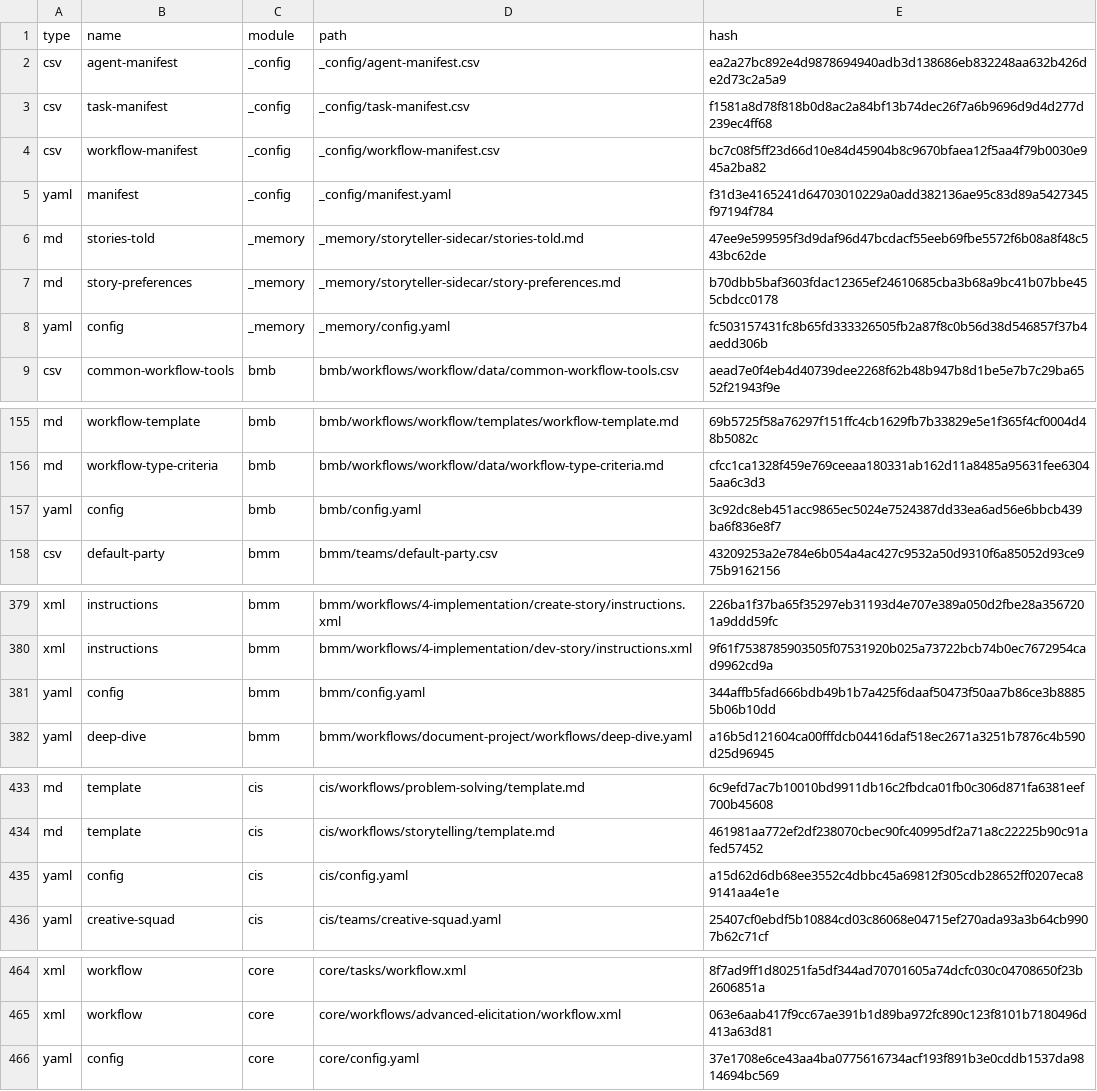
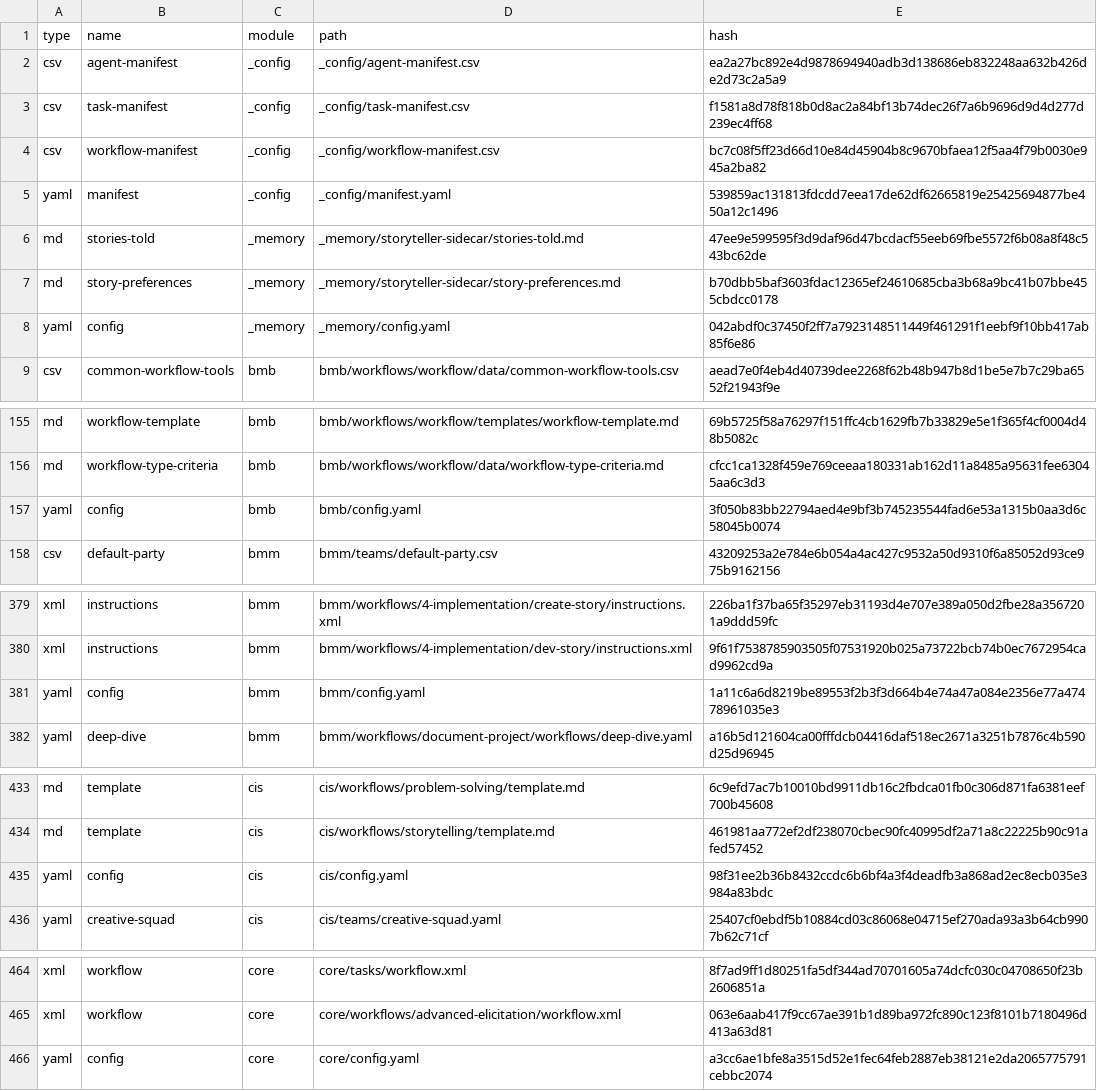
Before and after one commit to crisweber2600/bmadRouter, a CSV file: _bmad/_config/files-manifest.csv, drawn as a sheet; only a part is shown, gaps mark what is left out.

```diff
--- a/_bmad/_config/files-manifest.csv
+++ b/_bmad/_config/files-manifest.csv
@@ -4,6 +4,6 @@ type,name,module,path,hash
 "csv","workflow-manifest","_config","_config/workflow-manifest.csv","bc7c08f5ff23d66d10e84d45904b8c9670bfaea12f5aa4f79b0030e945a2ba82"
-"yaml","manifest","_config","_config/manifest.yaml","f31d3e4165241d64703010229a0add382136ae95c83d89a5427345f97194f784"
+"yaml","manifest","_config","_config/manifest.yaml","539859ac131813fdcdd7eea17de62df62665819e25425694877be450a12c1496"
 "md","stories-told","_memory","_memory/storyteller-sidecar/stories-told.md","47ee9e599595f3d9daf96d47bcdacf55eeb69fbe5572f6b08a8f48c543bc62de"
 "md","story-preferences","_memory","_memory/storyteller-sidecar/story-preferences.md","b70dbb5baf3603fdac12365ef24610685cba3b68a9bc41b07bbe455cbdcc0178"
-"yaml","config","_memory","_memory/config.yaml","fc503157431fc8b65fd333326505fb2a87f8c0b56d38d546857f37b4aedd306b"
+"yaml","config","_memory","_memory/config.yaml","042abdf0c37450f2ff7a7923148511449f461291f1eebf9f10bb417ab85f6e86"
 "csv","common-workflow-tools","bmb","bmb/workflows/workflow/data/common-workflow-tools.csv","aead7e0f4eb4d40739dee2268f62b48b947b8d1be5e7b7c29ba6552f21943f9e"
@@ -156,3 +156,3 @@ type,name,module,path,hash
 "md","workflow-type-criteria","bmb","bmb/workflows/workflow/data/workflow-type-criteria.md","cfcc1ca1328f459e769ceeaa180331ab162d11a8485a95631fee63045aa6c3d3"
-"yaml","config","bmb","bmb/config.yaml","3c92dc8eb451acc9865ec5024e7524387dd33ea6ad56e6bbcb439ba6f836e8f7"
+"yaml","config","bmb","bmb/config.yaml","3f050b83bb22794aed4e9bf3b745235544fad6e53a1315b0aa3d6c58045b0074"
 "csv","default-party","bmm","bmm/teams/default-party.csv","43209253a2e784e6b054a4ac427c9532a50d9310f6a85052d93ce975b9162156"
@@ -380,3 +380,3 @@ type,name,module,path,hash
 "xml","instructions","bmm","bmm/workflows/4-implementation/dev-story/instructions.xml","9f61f7538785903505f07531920b025a73722bcb74b0ec7672954cad9962cd9a"
-"yaml","config","bmm","bmm/config.yaml","344affb5fad666bdb49b1b7a425f6daaf50473f50aa7b86ce3b88855b06b10dd"
+"yaml","config","bmm","bmm/config.yaml","1a11c6a6d8219be89553f2b3f3d664b4e74a47a084e2356e77a47478961035e3"
 "yaml","deep-dive","bmm","bmm/workflows/document-project/workflows/deep-dive.yaml","a16b5d121604ca00fffdcb04416daf518ec2671a3251b7876c4b590d25d96945"
@@ -434,3 +434,3 @@ type,name,module,path,hash
 "md","template","cis","cis/workflows/storytelling/template.md","461981aa772ef2df238070cbec90fc40995df2a71a8c22225b90c91afed57452"
-"yaml","config","cis","cis/config.yaml","a15d62d6db68ee3552c4dbbc45a69812f305cdb28652ff0207eca89141aa4e1e"
+"yaml","config","cis","cis/config.yaml","98f31ee2b36b8432ccdc6b6bf4a3f4deadfb3a868ad2ec8ecb035e3984a83bdc"
 "yaml","creative-squad","cis","cis/teams/creative-squad.yaml","25407cf0ebdf5b10884cd03c86068e04715ef270ada93a3b64cb9907b62c71cf"
@@ -465,2 +465,2 @@ type,name,module,path,hash
 "xml","workflow","core","core/workflows/advanced-elicitation/workflow.xml","063e6aab417f9cc67ae391b1d89ba972fc890c123f8101b7180496d413a63d81"
-"yaml","config","core","core/config.yaml","37e1708e6ce43aa4ba0775616734acf193f891b3e0cddb1537da9814694bc569"
+"yaml","config","core","core/config.yaml","a3cc6ae1bfe8a3515d52e1fec64feb2887eb38121e2da2065775791cebbc2074"
```
Also changed, not shown: 25 other files.
